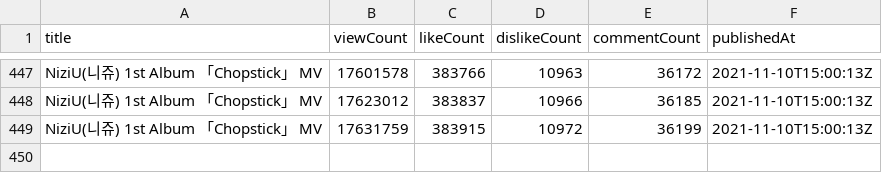
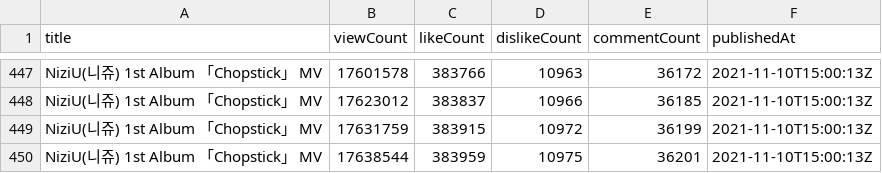
Before and after one commit to Murayu0225/youtube-dev, a CSV file: Data/chopstick.csv, drawn as a sheet; only a part is shown, gaps mark what is left out.

Commit message:
Chopstick data was Downloaded!

```diff
--- a/Data/chopstick.csv
+++ b/Data/chopstick.csv
@@ -449 +449,2 @@ NiziU(니쥬) 1st Album 「Chopstick」 MV,17623012,383837,10966,36185,2021-11-1
 NiziU(니쥬) 1st Album 「Chopstick」 MV,17631759,383915,10972,36199,2021-11-10T15:00:13Z
+NiziU(니쥬) 1st Album 「Chopstick」 MV,17638544,383959,10975,36201,2021-11-10T15:00:13Z
```
